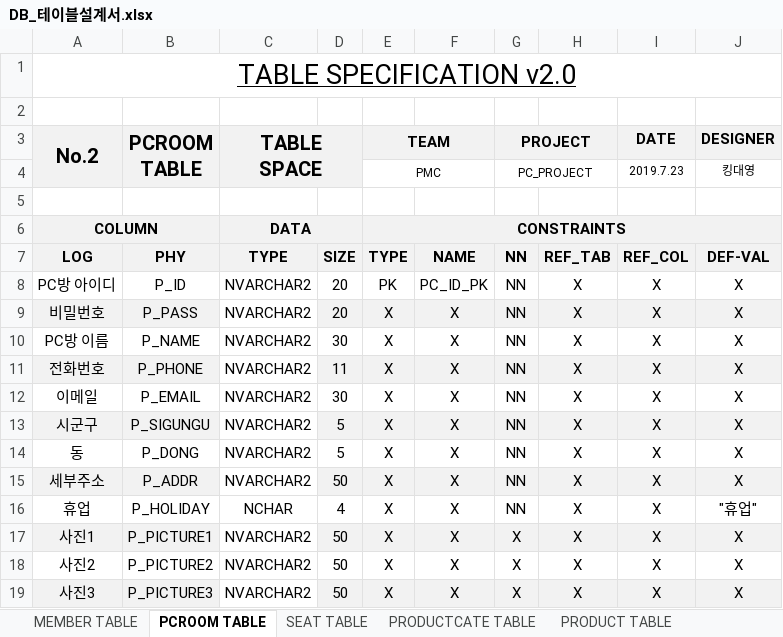
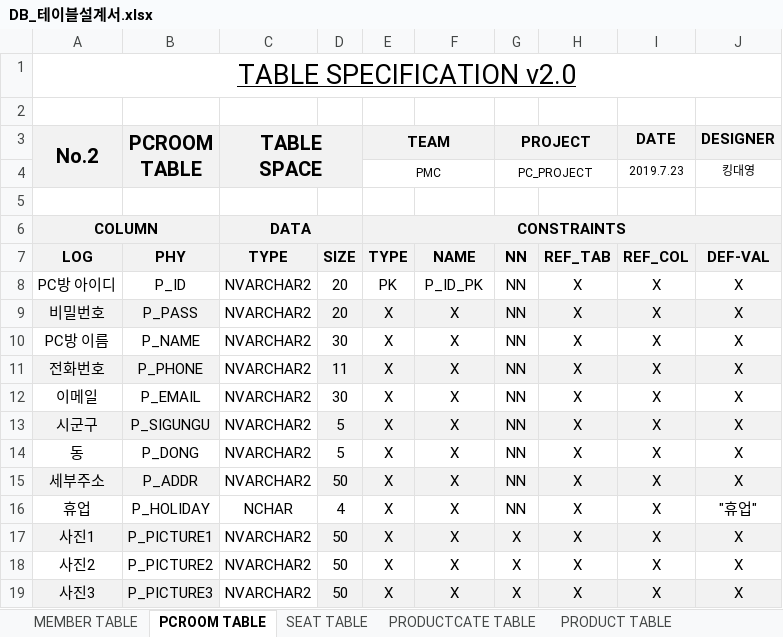
Before and after one commit to cis8448/Final_Project-PMC-, an Excel workbook: 참고자료/DB_테이블설계서.xlsx, sheet PCROOM TABLE, drawn as a sheet; values as stored, in another font and other column widths than the file's, no borders; the diff names each change by its address in the sheet, - before the commit and + after, or states it on an @@ line.

```diff
--- a/참고자료/DB_테이블설계서.xlsx (sheet PCROOM TABLE)
+++ b/참고자료/DB_테이블설계서.xlsx (sheet PCROOM TABLE)
-F8: PC_ID_PK
+F8: P_ID_PK
```
Also changed, not shown: other sheet tabs, 2 other files.
